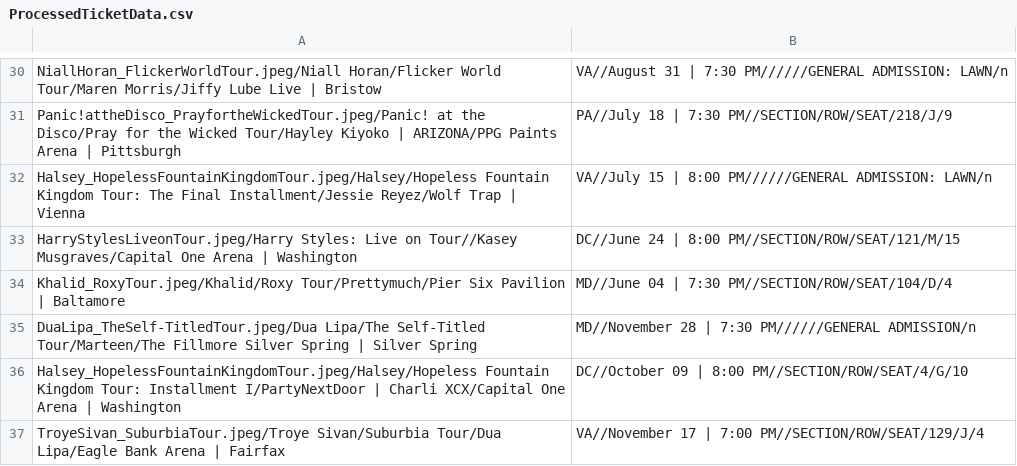
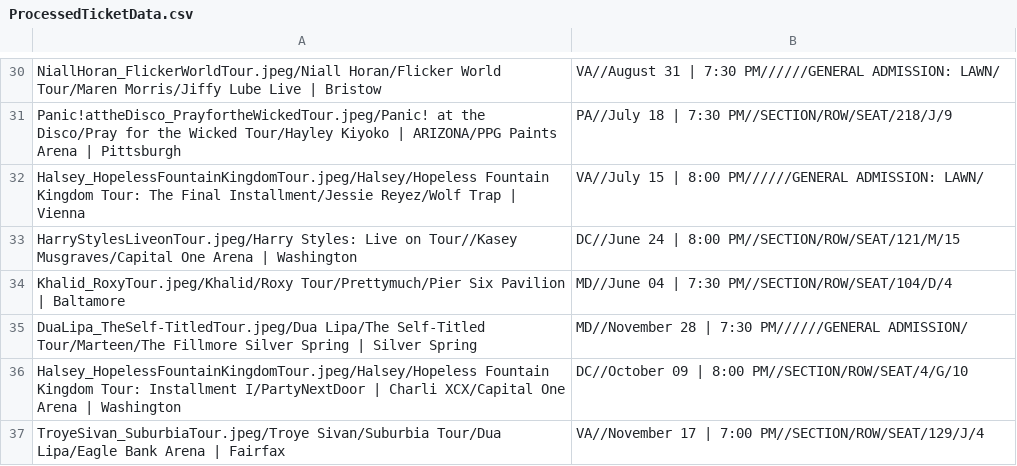
Before and after one commit to meglin234/concert-cards, a CSV file: ConcertCards_2.1/data/ProcessedTicketData.csv, drawn as a sheet; only a part is shown, gaps mark what is left out; the diff covers the shown part only; the diff names each change by its address in the sheet, - before the commit and + after, or states it on an @@ line.

```diff
--- a/ConcertCards_2.1/data/ProcessedTicketData.csv
+++ b/ConcertCards_2.1/data/ProcessedTicketData.csv
-B30: …PM//////GENERAL ADMISSION: LAWN/n
+B30: …PM//////GENERAL ADMISSION: LAWN/
-B32: …PM//////GENERAL ADMISSION: LAWN/n
+B32: …PM//////GENERAL ADMISSION: LAWN/
-B35: …7:30 PM//////GENERAL ADMISSION/n
+B35: …7:30 PM//////GENERAL ADMISSION/
```
Also changed, not shown: 20 edited cells elsewhere in this file.
